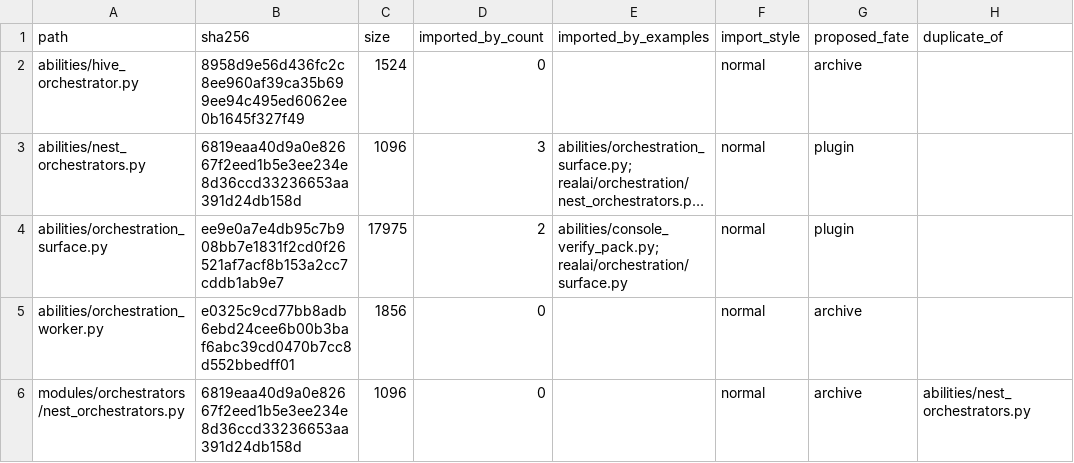
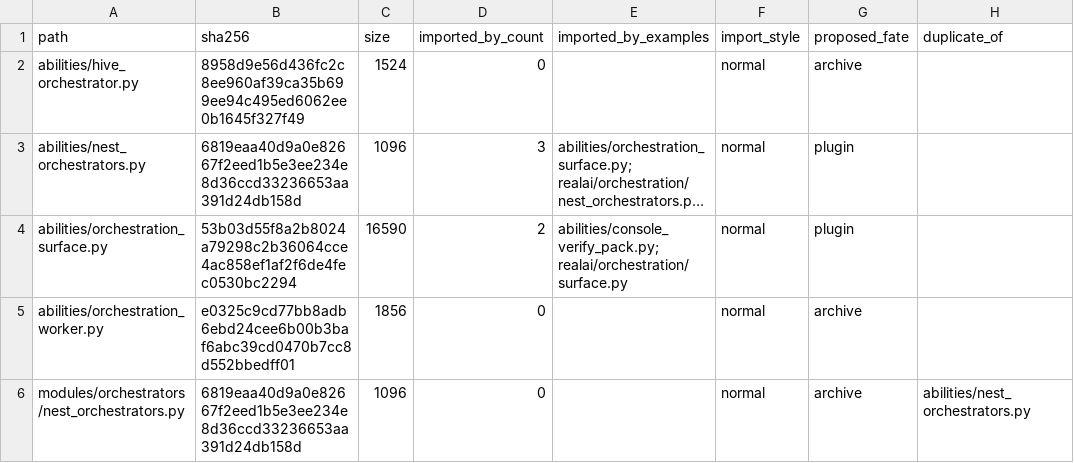
Before and after one commit to Unwrenchable/RealAi, a CSV file: docs/spine/orchestrators.csv, drawn as a sheet; only a part is shown; long unchanged cells end in …; the diff names each change by its address in the sheet, - before the commit and + after, or states it on an @@ line.

Commit message:
spine 1b: regenerate orchestrators.csv after legacy_scan removal (orchestration_surface.py hash/size only)

```diff
--- a/docs/spine/orchestrators.csv
+++ b/docs/spine/orchestrators.csv
-B4 (sha256): ee9e0a7e4db95c7b908bb7e1831f2cd0f26521af7acf8b153a2cc7cddb1ab9e7
+B4 (sha256): 53b03d55f8a2b8024a79298c2b36064cce4ac858ef1af2f6de4fec0530bc2294
-C4 (size): 17975
+C4 (size): 16590
```
